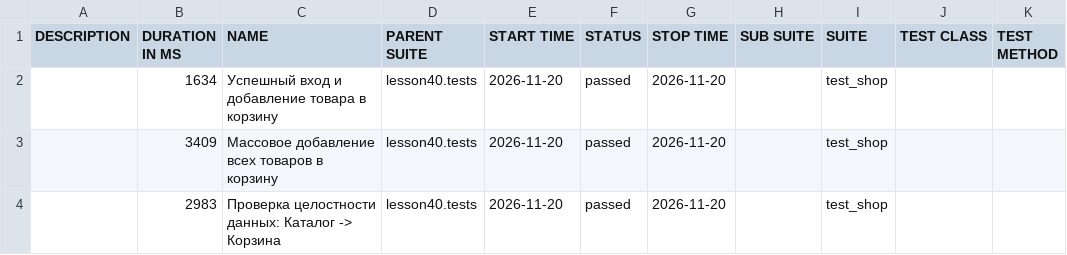
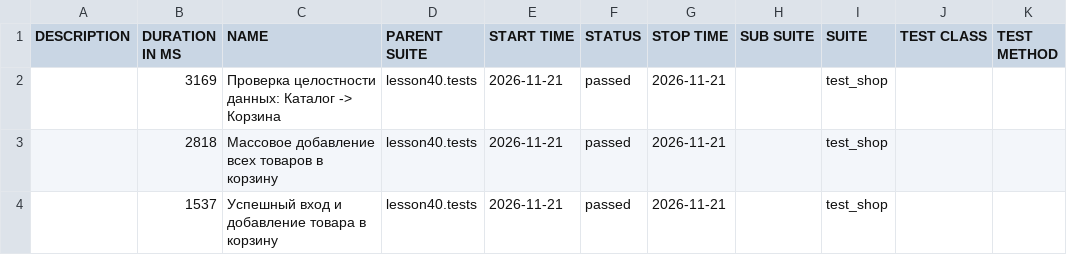
Before and after one commit to marinadieulina-droid/automation, a CSV file: data/suites.csv, drawn as a sheet.

```diff
--- a/data/suites.csv
+++ b/data/suites.csv
@@ -1,4 +1,4 @@
 "DESCRIPTION","DURATION IN MS","NAME","PARENT SUITE","START TIME","STATUS","STOP TIME","SUB SUITE","SUITE","TEST CLASS","TEST METHOD"
-"","1634","Успешный вход и добавление товара в корзину","lesson40.tests","2026-11-20","passed","2026-11-20","","test_shop","",""
-"","3409","Массовое добавление всех товаров в корзину","lesson40.tests","2026-11-20","passed","2026-11-20","","test_shop","",""
-"","2983","Проверка целостности данных: Каталог -> Корзина","lesson40.tests","2026-11-20","passed","2026-11-20","","test_shop","",""
+"","3169","Проверка целостности данных: Каталог -> Корзина","lesson40.tests","2026-11-21","passed","2026-11-21","","test_shop","",""
+"","2818","Массовое добавление всех товаров в корзину","lesson40.tests","2026-11-21","passed","2026-11-21","","test_shop","",""
+"","1537","Успешный вход и добавление товара в корзину","lesson40.tests","2026-11-21","passed","2026-11-21","","test_shop","",""
```
Also changed, not shown: 24 other files.
